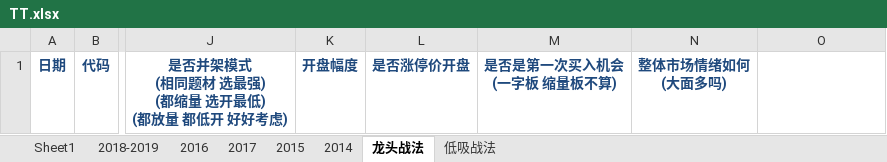
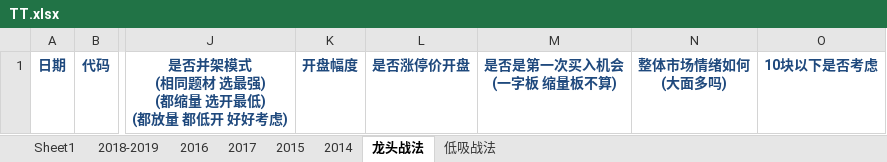
Before and after one commit to kweitan/myFinance, an Excel workbook: src/main/resources/static/xls/TT.xlsx, sheet 龙头战法, drawn as a sheet; only a part is shown, gaps mark what is left out; values as stored, in another font and other column widths than the file's, no borders; the diff names each change by its address in the sheet, - before the commit and + after, or states it on an @@ line.

Commit message:
update

```diff
--- a/src/main/resources/static/xls/TT.xlsx (sheet 龙头战法)
+++ b/src/main/resources/static/xls/TT.xlsx (sheet 龙头战法)
-O1: (empty)
+O1: 10块以下是否考虑
```
